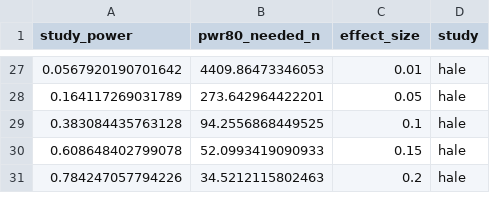
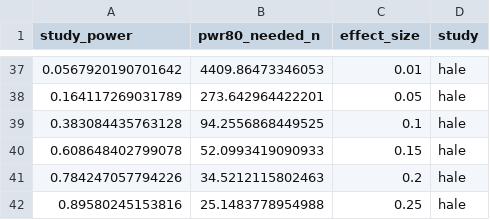
Before and after one commit to SchlossLab/Sze_CRCMetaAnalysis_mBio_2018, a CSV file: data/process/tables/cancer_predicted_pwr_and_n.csv, drawn as a sheet; only a part is shown, gaps mark what is left out; the diff covers the shown part only; the diff names each change by its address in the sheet, - before the commit and + after, or states it on an @@ line.

```diff
--- a/data/process/tables/cancer_predicted_pwr_and_n.csv
+++ b/data/process/tables/cancer_predicted_pwr_and_n.csv
+row 42: 0.89580245153816 | 25.1483778954988 | 0.25 | hale
```
Also changed, not shown: 19 added rows elsewhere in this file, data/process/tables/adn_predicted_pwr_and_n.csv.
